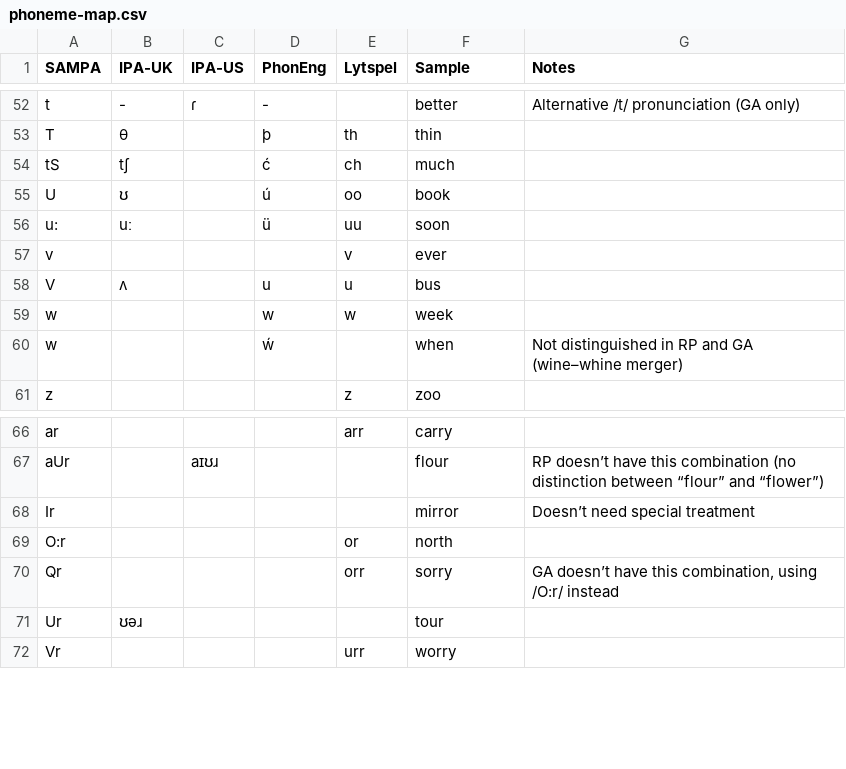
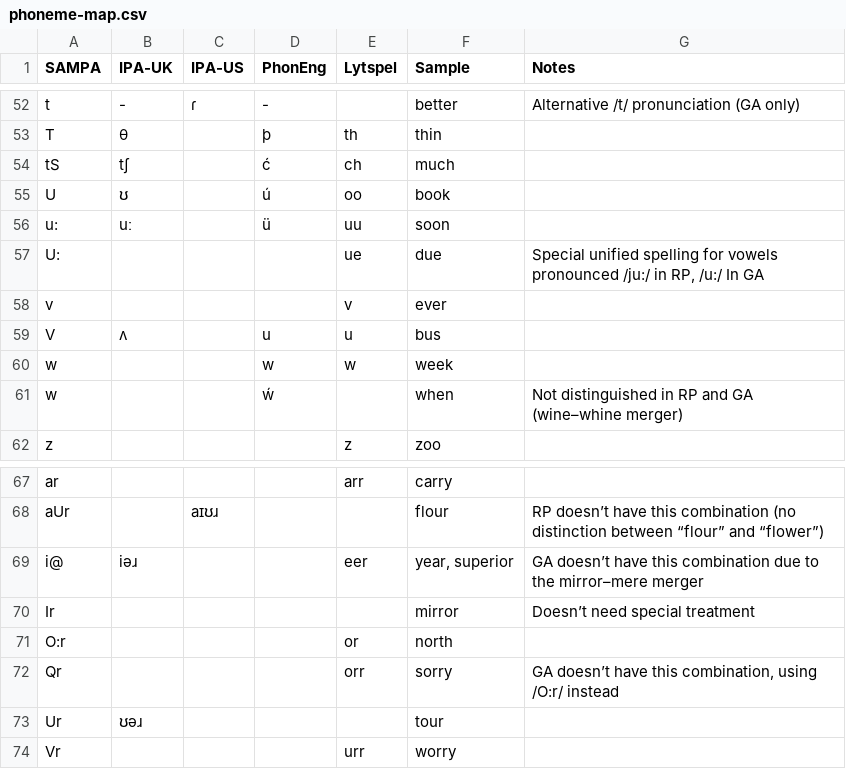
Before and after one commit to ChristianSi/lytspel, a CSV file: data/phoneme-map.csv, drawn as a sheet; only a part is shown, gaps mark what is left out.

Commit message:
Add /U:/ «ue» and /i@/ «eer»

```diff
--- a/data/phoneme-map.csv
+++ b/data/phoneme-map.csv
@@ -56,2 +56,3 @@ U,ʊ,,ú,oo,book,
 u:,uː,,ü,uu,soon,
+U:,,,,ue,due,"Special unified spelling for vowels pronounced /ju:/ in RP, /u:/ In GA"
 v,,,,v,ever,
@@ -67,2 +68,3 @@ ar,,,,arr,carry,
 aUr,,aɪʊɹ,,,flour,RP doesn’t have this combination (no distinction between “flour” and “flower”)
+i@,iəɹ,,,eer,"year, superior",GA doesn’t have this combination due to the mirror–mere merger
 Ir,,,,,mirror,Doesn’t need special treatment
```
